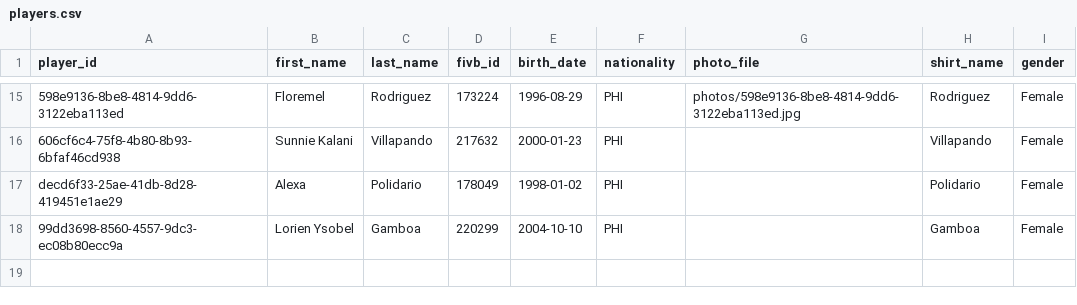
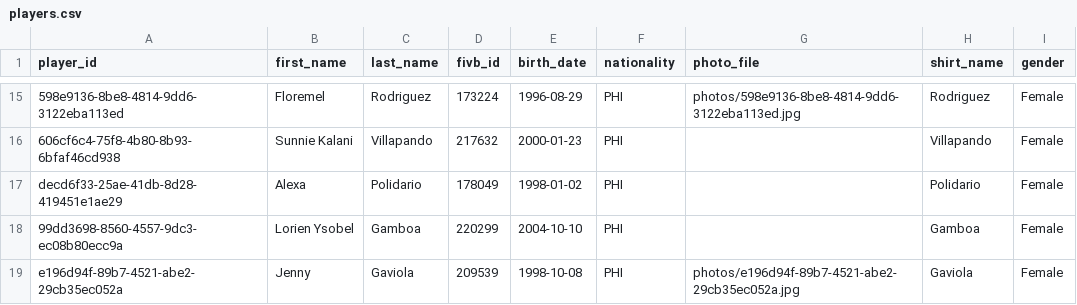
Before and after one commit to avcbeach/player-database-system, a CSV file: data/players.csv, drawn as a sheet; only a part is shown, gaps mark what is left out; the diff names each change by its address in the sheet, - before the commit and + after, or states it on an @@ line.

Commit message:
Update players.csv from Streamlit app

```diff
--- a/data/players.csv
+++ b/data/players.csv
+row 19: e196d94f-89b7-4521-abe2-29cb35ec052a | Jenny | Gaviola | 209539 | 1998-10-08 | PHI | photos/e196d94f-89b7-4521-abe2-29cb35ec052a.jpg | Gaviola | Female
```
